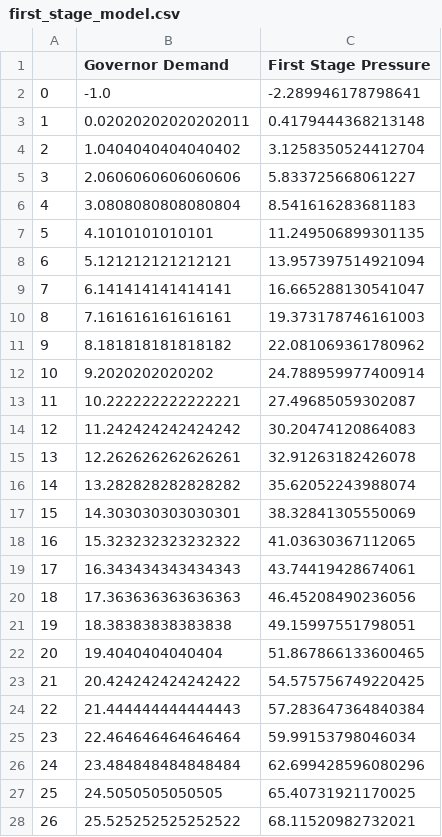
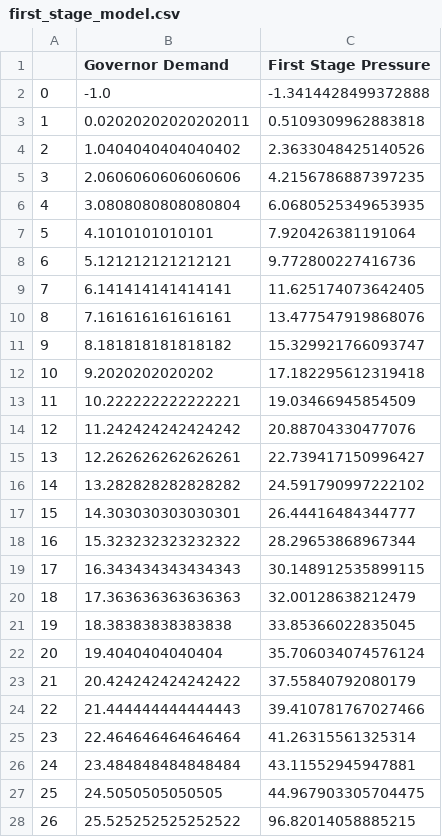
Before and after one commit to matthew-david-hawkins/Steam-Turbine-Valve-Analysis, a CSV file: projects/Bowen1/first_stage_model.csv, drawn as a sheet; only a part is shown; the diff covers the shown part only.

```diff
--- a/projects/Bowen1/first_stage_model.csv
+++ b/projects/Bowen1/first_stage_model.csv
@@ -1,28 +1,28 @@
 ,Governor Demand,First Stage Pressure
-0,-1.0,-2.289946178798641
-1,0.02020202020202011,0.4179444368213148
-2,1.0404040404040402,3.1258350524412704
-3,2.0606060606060606,5.833725668061227
-4,3.0808080808080804,8.541616283681183
-5,4.1010101010101,11.249506899301135
-6,5.121212121212121,13.957397514921094
-7,6.141414141414141,16.665288130541047
-8,7.161616161616161,19.373178746161003
-9,8.181818181818182,22.081069361780962
-10,9.2020202020202,24.788959977400914
-11,10.222222222222221,27.49685059302087
-12,11.242424242424242,30.20474120864083
-13,12.262626262626261,32.91263182426078
-14,13.282828282828282,35.62052243988074
-15,14.303030303030301,38.32841305550069
-16,15.323232323232322,41.03630367112065
-17,16.343434343434343,43.74419428674061
-18,17.363636363636363,46.45208490236056
-19,18.38383838383838,49.15997551798051
-20,19.4040404040404,51.867866133600465
-21,20.424242424242422,54.575756749220425
-22,21.444444444444443,57.283647364840384
-23,22.464646464646464,59.99153798046034
-24,23.484848484848484,62.699428596080296
-25,24.5050505050505,65.40731921170025
-26,25.525252525252522,68.11520982732021
+0,-1.0,-1.3414428499372888
+1,0.02020202020202011,0.5109309962883818
+2,1.0404040404040402,2.3633048425140526
+3,2.0606060606060606,4.2156786887397235
+4,3.0808080808080804,6.0680525349653935
+5,4.1010101010101,7.920426381191064
+6,5.121212121212121,9.772800227416736
+7,6.141414141414141,11.625174073642405
+8,7.161616161616161,13.477547919868076
+9,8.181818181818182,15.329921766093747
+10,9.2020202020202,17.182295612319418
+11,10.222222222222221,19.03466945854509
+12,11.242424242424242,20.88704330477076
+13,12.262626262626261,22.739417150996427
+14,13.282828282828282,24.591790997222102
+15,14.303030303030301,26.44416484344777
+16,15.323232323232322,28.29653868967344
+17,16.343434343434343,30.148912535899115
+18,17.363636363636363,32.00128638212479
+19,18.38383838383838,33.85366022835045
+20,19.4040404040404,35.706034074576124
+21,20.424242424242422,37.55840792080179
+22,21.444444444444443,39.410781767027466
+23,22.464646464646464,41.26315561325314
+24,23.484848484848484,43.11552945947881
+25,24.5050505050505,44.967903305704475
+26,25.525252525252522,96.82014058885215
```
Also changed, not shown: 73 edited cells elsewhere in this file, projects/Bowen1/output_performance.csv, projects/Bowen1/steam_temp_model.csv, 9 other files.
